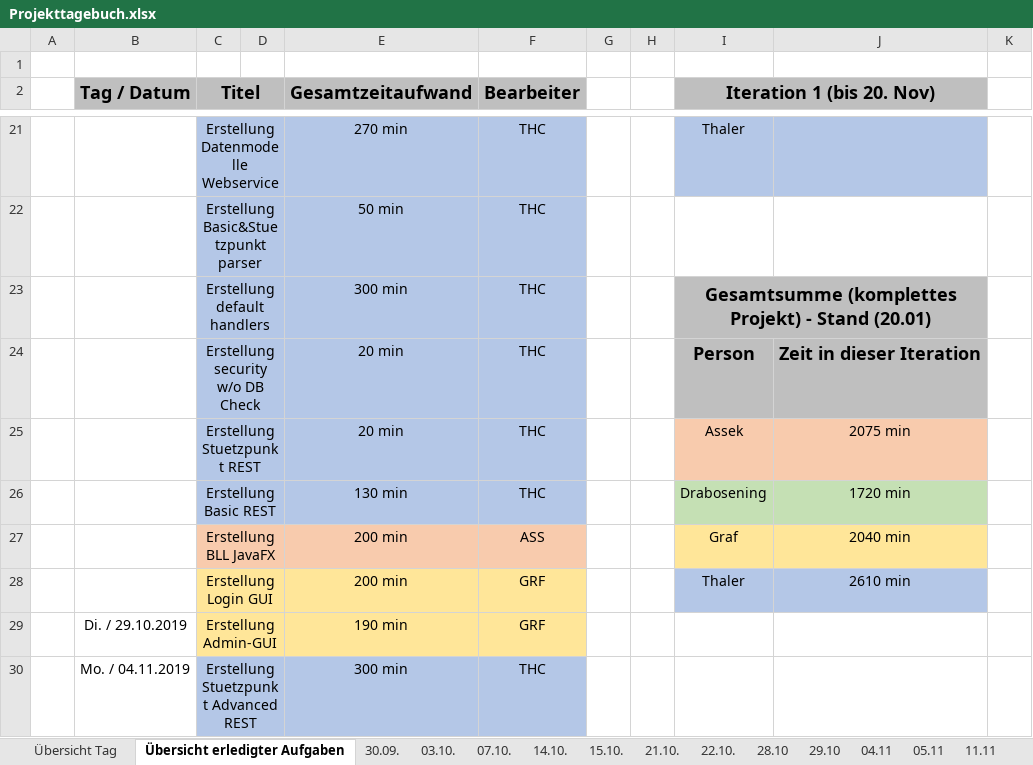
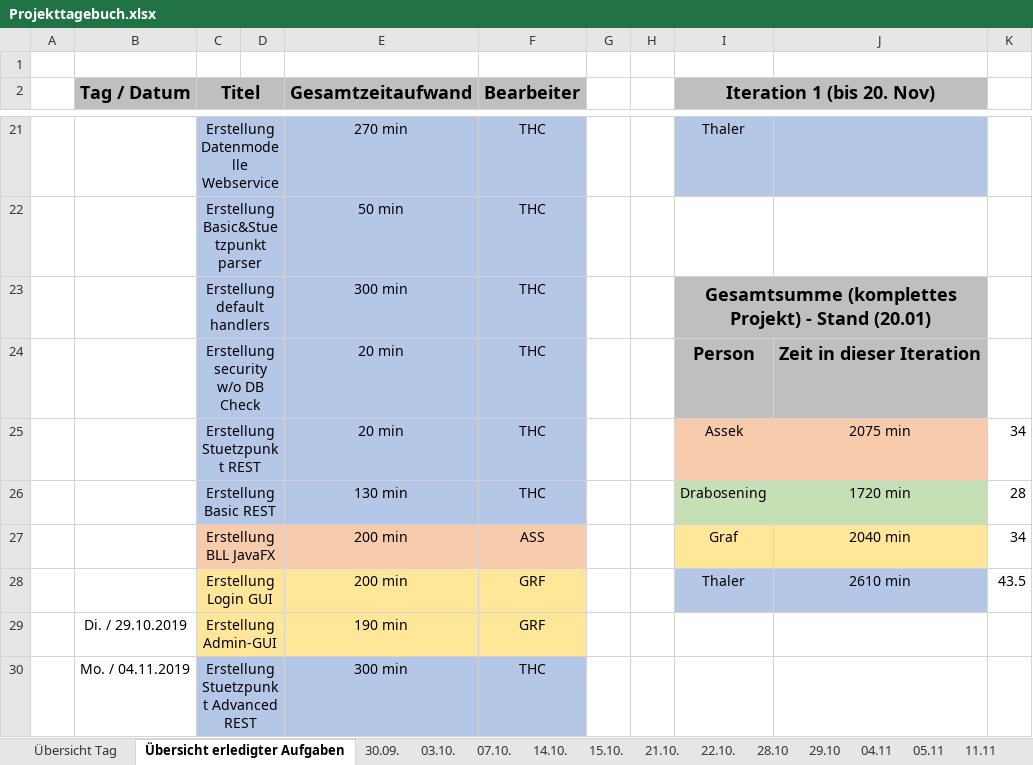
Before and after one commit to htl-thalerc/FVisual, an Excel workbook: FVisual_Documentation/Projekttagebuch.xlsx, sheet Übersicht erledigter Aufgaben, drawn as a sheet; only a part is shown, gaps mark what is left out; values as stored, in another font and other column widths than the file's, no borders; the diff names each change by its address in the sheet, - before the commit and + after, or states it on an @@ line.

Commit message:
Update Projekttagebuch.xlsx

```diff
--- a/FVisual_Documentation/Projekttagebuch.xlsx (sheet Übersicht erledigter Aufgaben)
+++ b/FVisual_Documentation/Projekttagebuch.xlsx (sheet Übersicht erledigter Aufgaben)
-K25: (empty)
+K25: 34
-K26: (empty)
+K26: 28
-K27: (empty)
+K27: 34
-K28: (empty)
+K28: 43.5
```
